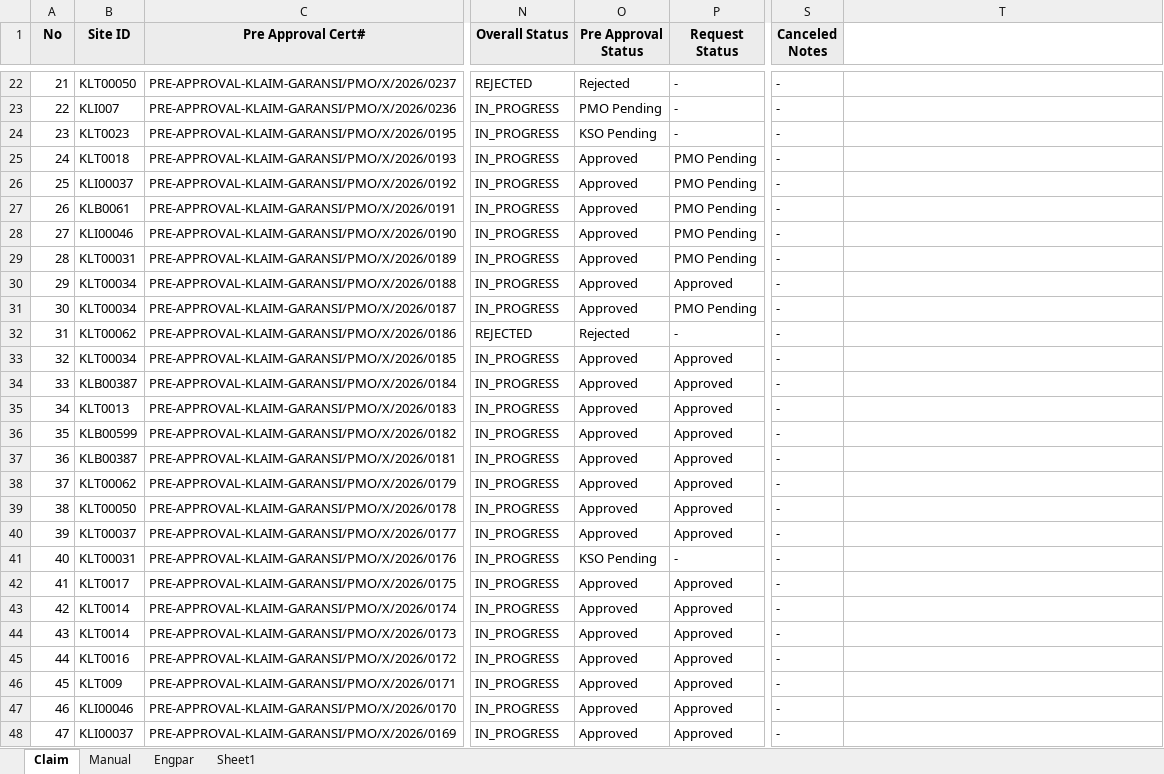
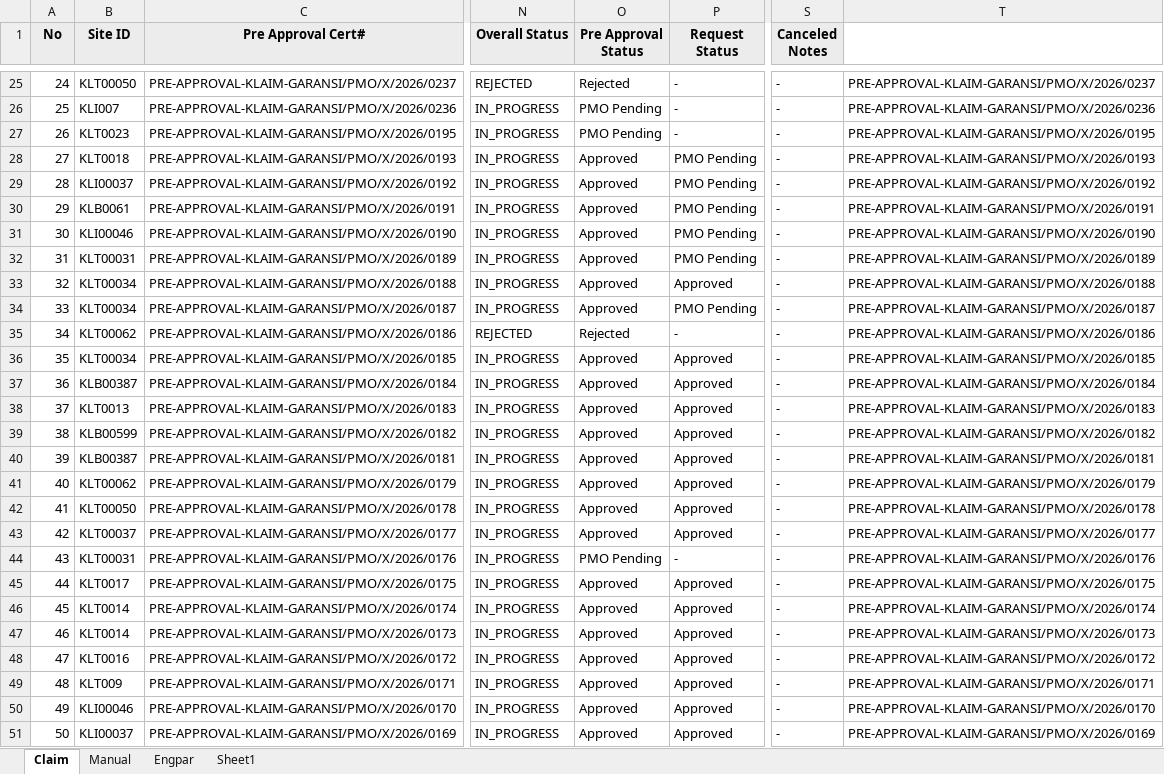
Before and after one commit to Harpaj6688/GaransiAMS, an Excel workbook: Garansi_AMS.xlsx, sheet Claim, drawn as a sheet; only a part is shown, gaps mark what is left out; values as stored, in another font and other column widths than the file's, no borders; addresses are those after the commit; the diff covers the shown part only; the diff names each change by its address in the sheet, - before the commit and + after, or states it on an @@ line.

```diff
--- a/Garansi_AMS.xlsx (sheet Claim)
+++ b/Garansi_AMS.xlsx (sheet Claim)
@@ column A (No) renumbered from row 5 down @@
-T25: (empty)
+T25: PRE-APPROVAL-KLAIM-GARANSI/PMO/X/2026/0237
-T26: (empty)
+T26: PRE-APPROVAL-KLAIM-GARANSI/PMO/X/2026/0236
-O27 (Pre Approval Status): KSO Pending
+O27 (Pre Approval Status): PMO Pending
-T27: (empty)
+T27: PRE-APPROVAL-KLAIM-GARANSI/PMO/X/2026/0195
-T28: (empty)
+T28: PRE-APPROVAL-KLAIM-GARANSI/PMO/X/2026/0193
-T29: (empty)
+T29: PRE-APPROVAL-KLAIM-GARANSI/PMO/X/2026/0192
-T30: (empty)
+T30: PRE-APPROVAL-KLAIM-GARANSI/PMO/X/2026/0191
-T31: (empty)
+T31: PRE-APPROVAL-KLAIM-GARANSI/PMO/X/2026/0190
-T32: (empty)
+T32: PRE-APPROVAL-KLAIM-GARANSI/PMO/X/2026/0189
-T33: (empty)
+T33: PRE-APPROVAL-KLAIM-GARANSI/PMO/X/2026/0188
-T34: (empty)
+T34: PRE-APPROVAL-KLAIM-GARANSI/PMO/X/2026/0187
-T35: (empty)
+T35: PRE-APPROVAL-KLAIM-GARANSI/PMO/X/2026/0186
-T36: (empty)
+T36: PRE-APPROVAL-KLAIM-GARANSI/PMO/X/2026/0185
-T37: (empty)
+T37: PRE-APPROVAL-KLAIM-GARANSI/PMO/X/2026/0184
-T38: (empty)
+T38: PRE-APPROVAL-KLAIM-GARANSI/PMO/X/2026/0183
-T39: (empty)
+T39: PRE-APPROVAL-KLAIM-GARANSI/PMO/X/2026/0182
-T40: (empty)
+T40: PRE-APPROVAL-KLAIM-GARANSI/PMO/X/2026/0181
-T41: (empty)
+T41: PRE-APPROVAL-KLAIM-GARANSI/PMO/X/2026/0179
-T42: (empty)
+T42: PRE-APPROVAL-KLAIM-GARANSI/PMO/X/2026/0178
-T43: (empty)
+T43: PRE-APPROVAL-KLAIM-GARANSI/PMO/X/2026/0177
-O44 (Pre Approval Status): KSO Pending
+O44 (Pre Approval Status): PMO Pending
-T44: (empty)
+T44: PRE-APPROVAL-KLAIM-GARANSI/PMO/X/2026/0176
-T45: (empty)
+T45: PRE-APPROVAL-KLAIM-GARANSI/PMO/X/2026/0175
-T46: (empty)
+T46: PRE-APPROVAL-KLAIM-GARANSI/PMO/X/2026/0174
-T47: (empty)
+T47: PRE-APPROVAL-KLAIM-GARANSI/PMO/X/2026/0173
-T48: (empty)
+T48: PRE-APPROVAL-KLAIM-GARANSI/PMO/X/2026/0172
-T49: (empty)
+T49: PRE-APPROVAL-KLAIM-GARANSI/PMO/X/2026/0171
-T50: (empty)
+T50: PRE-APPROVAL-KLAIM-GARANSI/PMO/X/2026/0170
-T51: (empty)
+T51: PRE-APPROVAL-KLAIM-GARANSI/PMO/X/2026/0169
```
Also changed, not shown: 3 added rows and 129 edited cells elsewhere in this sheet, sheet Manual.
